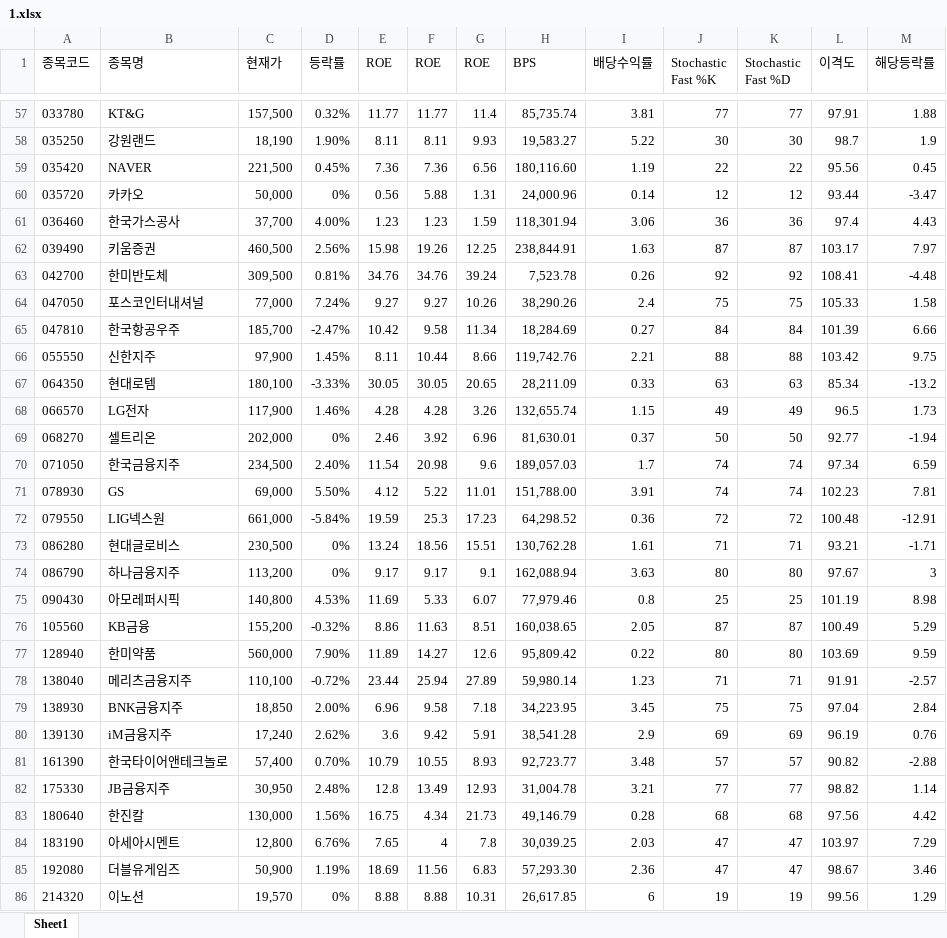
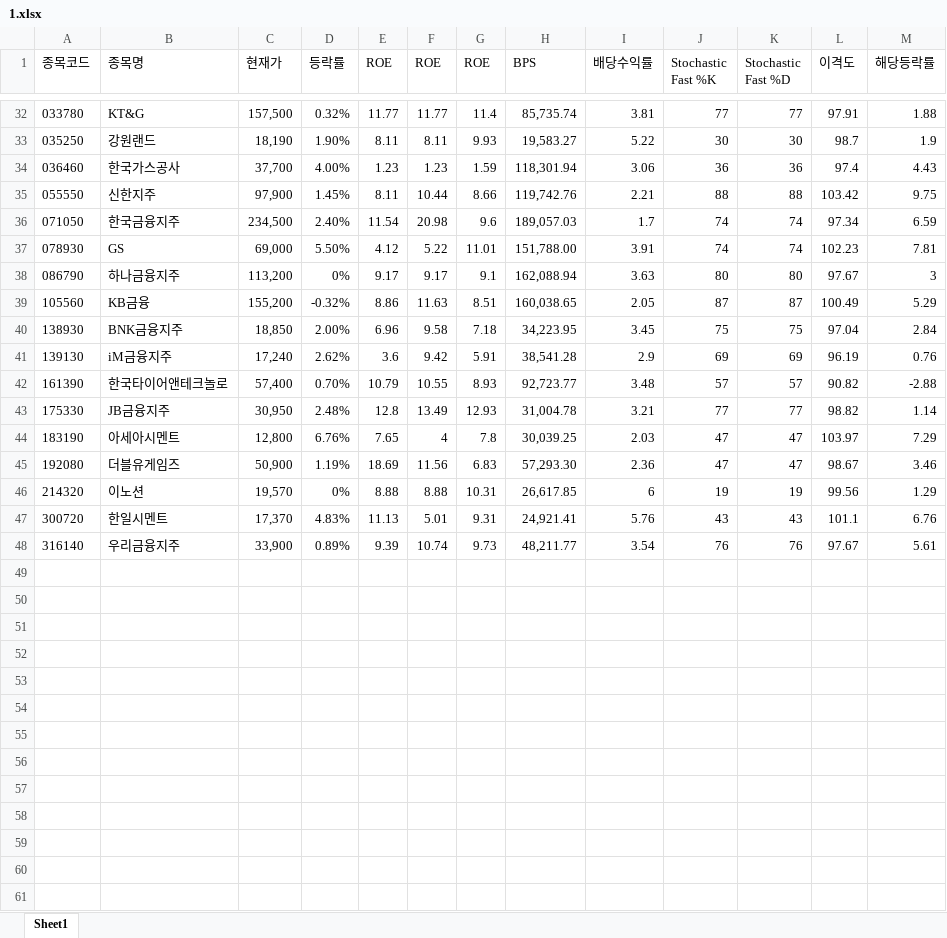
Before and after one commit to ez4happy/DividendGrowth, an Excel workbook: 1.xlsx, sheet Sheet1, drawn as a sheet; only a part is shown, gaps mark what is left out; the shorter side is filled out with more unchanged rows; values as stored, in another font and other column widths than the file's, no borders; the diff covers the shown part only; the diff names each change by its address in the sheet, - before the commit and + after, or states it on an @@ line.

Commit message:
Add files via upload

```diff
--- a/1.xlsx (sheet Sheet1)
+++ b/1.xlsx (sheet Sheet1)
-row 59: 035420 | NAVER | 221,500 | 0.45% | 7.36 | 7.36 | 6.56 | 180,116.60 | 1.19 | 22 | 22 | 95.56 | 0.45
-row 60: 035720 | 카카오 | 50,000 | 0% | 0.56 | 5.88 | 1.31 | 24,000.96 | 0.14 | 12 | 12 | 93.44 | -3.47
-row 62: 039490 | 키움증권 | 460,500 | 2.56% | 15.98 | 19.26 | 12.25 | 238,844.91 | 1.63 | 87 | 87 | 103.17 | 7.97
-row 63: 042700 | 한미반도체 | 309,500 | 0.81% | 34.76 | 34.76 | 39.24 | 7,523.78 | 0.26 | 92 | 92 | 108.41 | -4.48
-row 64: 047050 | 포스코인터내셔널 | 77,000 | 7.24% | 9.27 | 9.27 | 10.26 | 38,290.26 | 2.4 | 75 | 75 | 105.33 | 1.58
-row 65: 047810 | 한국항공우주 | 185,700 | -2.47% | 10.42 | 9.58 | 11.34 | 18,284.69 | 0.27 | 84 | 84 | 101.39 | 6.66
-row 67: 064350 | 현대로템 | 180,100 | -3.33% | 30.05 | 30.05 | 20.65 | 28,211.09 | 0.33 | 63 | 63 | 85.34 | -13.2
-row 68: 066570 | LG전자 | 117,900 | 1.46% | 4.28 | 4.28 | 3.26 | 132,655.74 | 1.15 | 49 | 49 | 96.5 | 1.73
-row 69: 068270 | 셀트리온 | 202,000 | 0% | 2.46 | 3.92 | 6.96 | 81,630.01 | 0.37 | 50 | 50 | 92.77 | -1.94
-row 72: 079550 | LIG넥스원 | 661,000 | -5.84% | 19.59 | 25.3 | 17.23 | 64,298.52 | 0.36 | 72 | 72 | 100.48 | -12.91
-row 73: 086280 | 현대글로비스 | 230,500 | 0% | 13.24 | 18.56 | 15.51 | 130,762.28 | 1.61 | 71 | 71 | 93.21 | -1.71
-row 75: 090430 | 아모레퍼시픽 | 140,800 | 4.53% | 11.69 | 5.33 | 6.07 | 77,979.46 | 0.8 | 25 | 25 | 101.19 | 8.98
-row 77: 128940 | 한미약품 | 560,000 | 7.90% | 11.89 | 14.27 | 12.6 | 95,809.42 | 0.22 | 80 | 80 | 103.69 | 9.59
-row 78: 138040 | 메리츠금융지주 | 110,100 | -0.72% | 23.44 | 25.94 | 27.89 | 59,980.14 | 1.23 | 71 | 71 | 91.91 | -2.57
-row 83: 180640 | 한진칼 | 130,000 | 1.56% | 16.75 | 4.34 | 21.73 | 49,146.79 | 0.28 | 68 | 68 | 97.56 | 4.42
```
Also changed, not shown: 32 removed rows elsewhere in this sheet.
